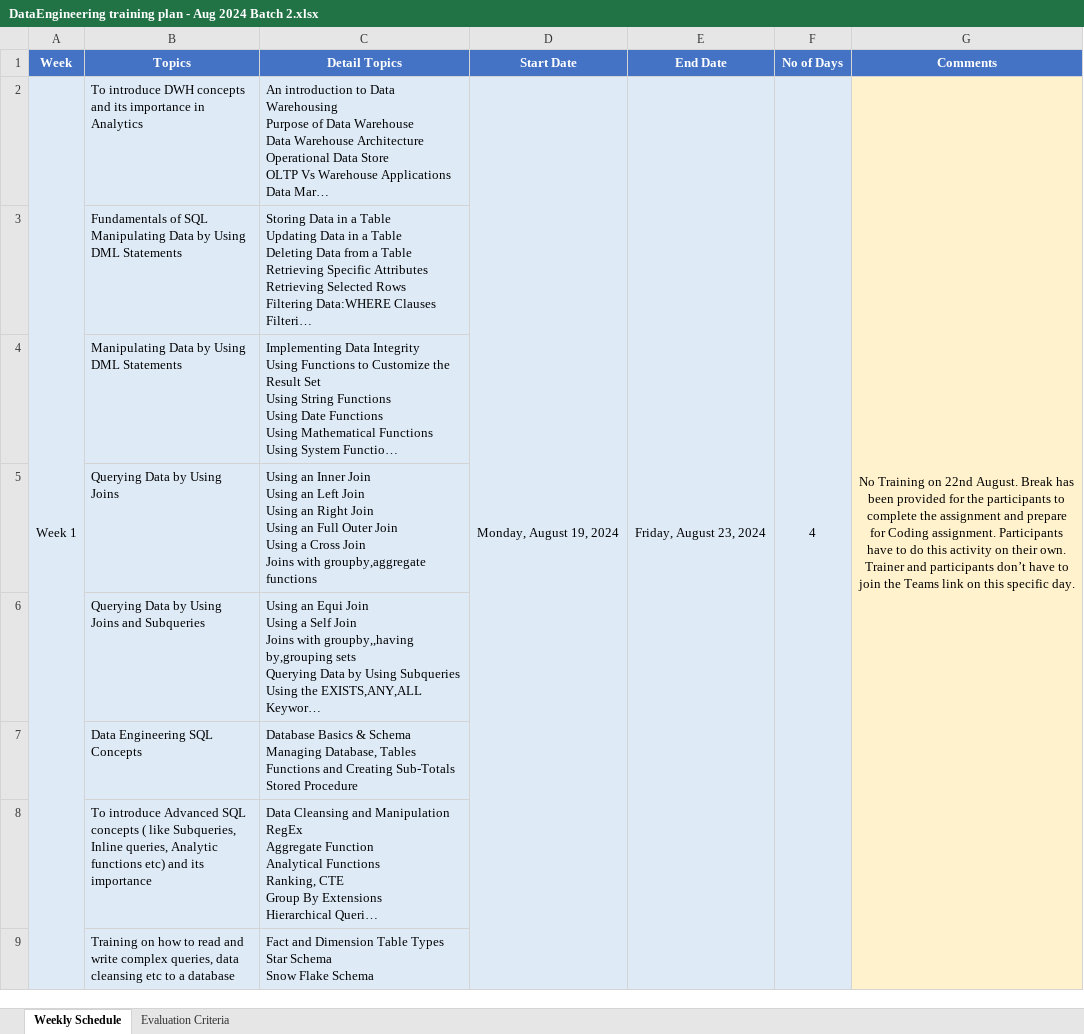
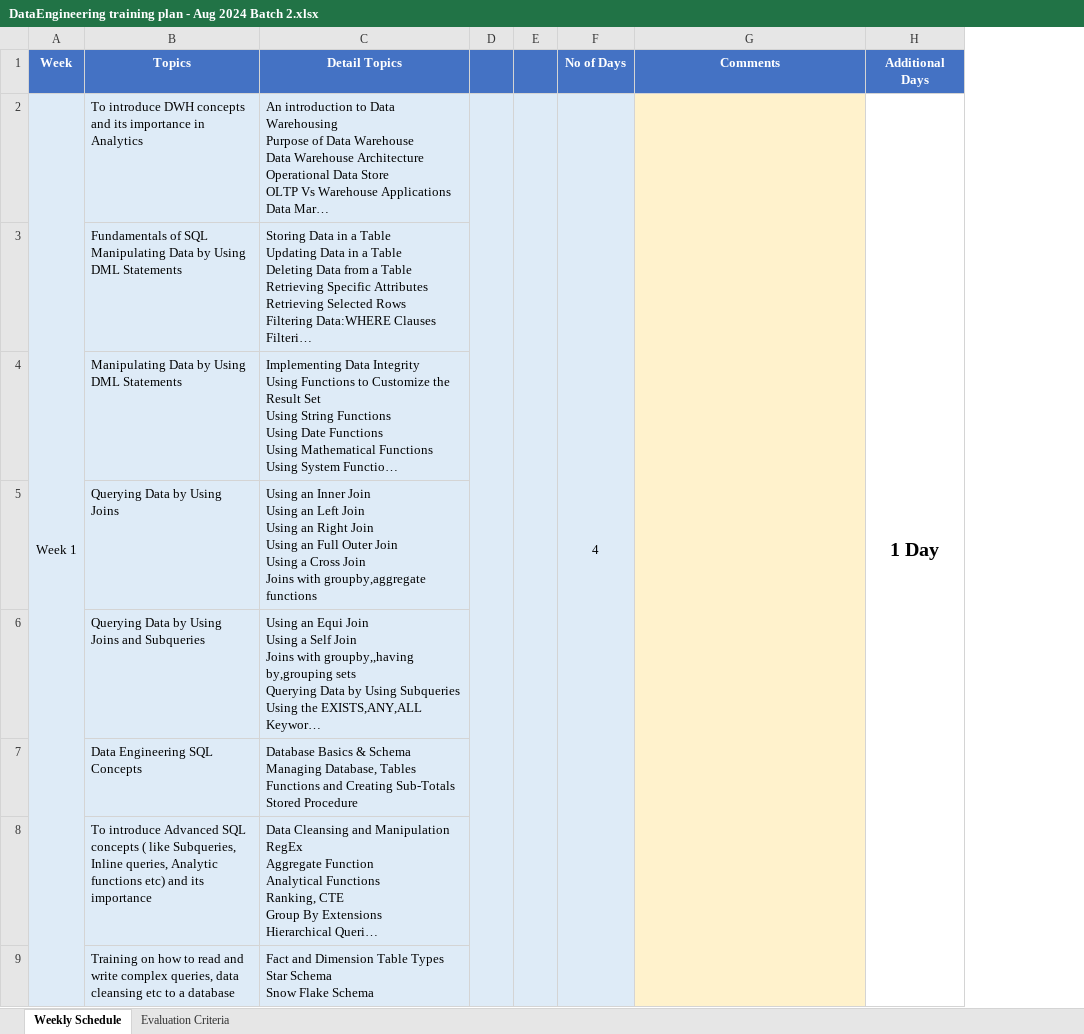
Before and after one commit to cloudailearnings/IT-Courses_TOC, an Excel workbook: DataEngineering training plan - Aug 2024 Batch 2.xlsx, sheet Weekly Schedule, drawn as a sheet; only a part is shown; long unchanged cells end in …; values as stored, in another font and other column widths than the file's, no borders; removed rows and columns are numbered as before the commit, all else as after; the diff covers the shown part only; the diff names each change by its address in the sheet, - before the commit and + after, or states it on an @@ line.

```diff
--- a/DataEngineering training plan - Aug 2024 Batch 2.xlsx (sheet Weekly Schedule)
+++ b/DataEngineering training plan - Aug 2024 Batch 2.xlsx (sheet Weekly Schedule)
-column D (Start Date), row 2: Monday, August 19, 2024
-column E (End Date), row 2: Friday, August 23, 2024
+column D, empty
+column E, empty
+column H (Additional Days), row 2: 1 Day
-G2 (Comments): No Training on 22nd August. Break has been provided for the participants to complete the assignment and prepare for Coding assignment. Participants have to do this activity on their own. Trainer and participants don’t have to join the Teams link on this specific day.
+G2 (Comments): (empty)
```
Also changed, not shown: 4 edited cells elsewhere in this sheet, 29 other files.
